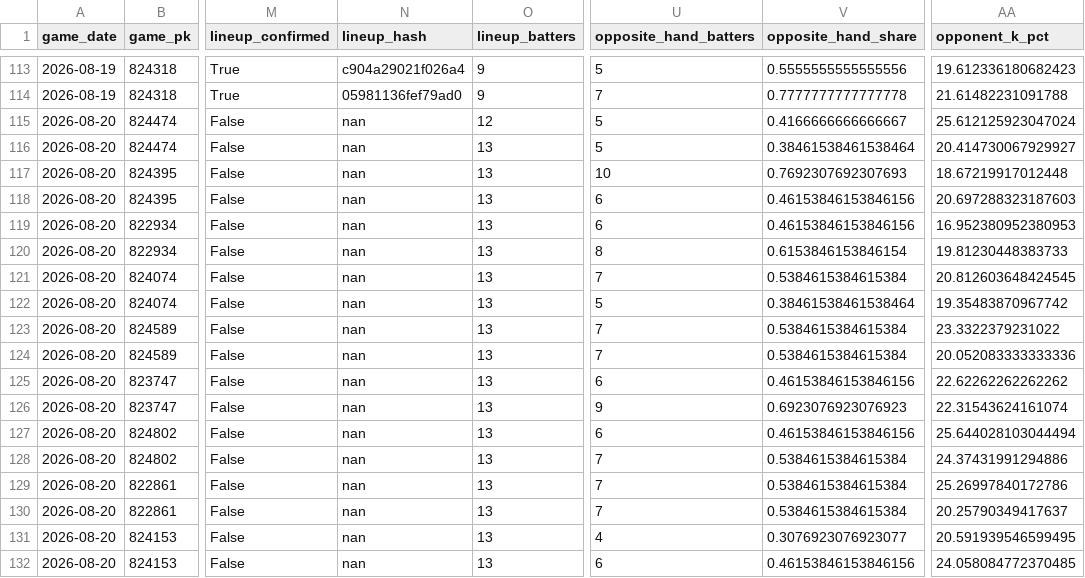
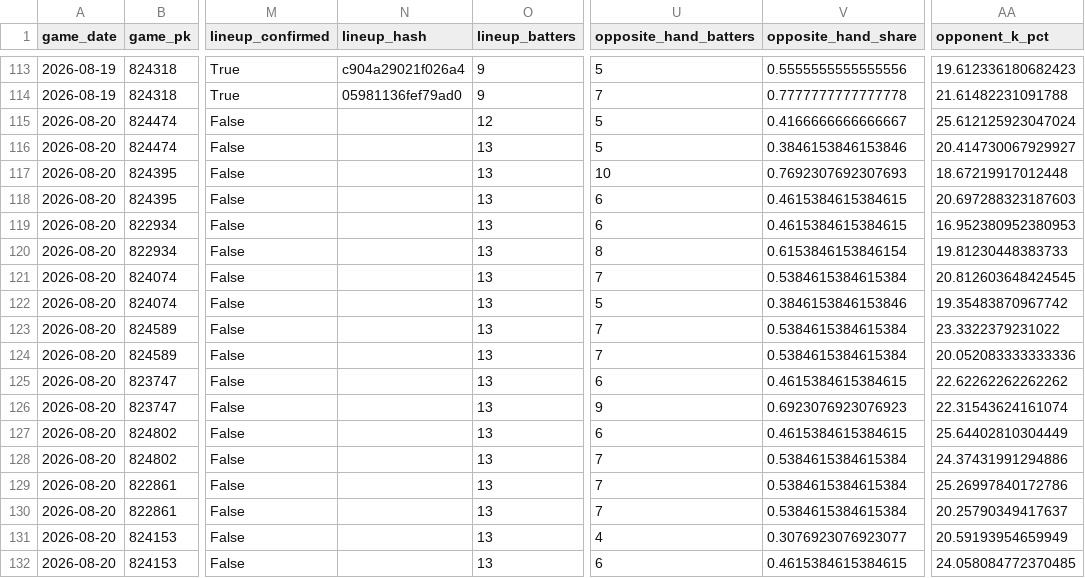
Before and after one commit to KingTud88/MLB-Prop-App, a CSV file: data/handedness_matchup_context_log.csv, drawn as a sheet; only a part is shown, gaps mark what is left out; the diff names each change by its address in the sheet, - before the commit and + after, or states it on an @@ line.

```diff
--- a/data/handedness_matchup_context_log.csv
+++ b/data/handedness_matchup_context_log.csv
-N115:N132 (lineup_hash): nan
+N115:N132 (lineup_hash): (empty)
-V116 (opposite_hand_share): 0.38461538461538464
+V116 (opposite_hand_share): 0.3846153846153846
-V118:V119 (opposite_hand_share): 0.46153846153846156
+V118:V119 (opposite_hand_share): 0.4615384615384615
-V122 (opposite_hand_share): 0.38461538461538464
+V122 (opposite_hand_share): 0.3846153846153846
-V125 (opposite_hand_share): 0.46153846153846156
+V125 (opposite_hand_share): 0.4615384615384615
-V127 (opposite_hand_share): 0.46153846153846156
+V127 (opposite_hand_share): 0.4615384615384615
-AA127 (opponent_k_pct): 25.644028103044494
+AA127 (opponent_k_pct): 25.64402810304449
-AA131 (opponent_k_pct): 20.591939546599495
+AA131 (opponent_k_pct): 20.59193954659949
-V132 (opposite_hand_share): 0.46153846153846156
+V132 (opposite_hand_share): 0.4615384615384615
```
Also changed, not shown: data/projection_log.csv, data/umpire_observation_log.csv.
